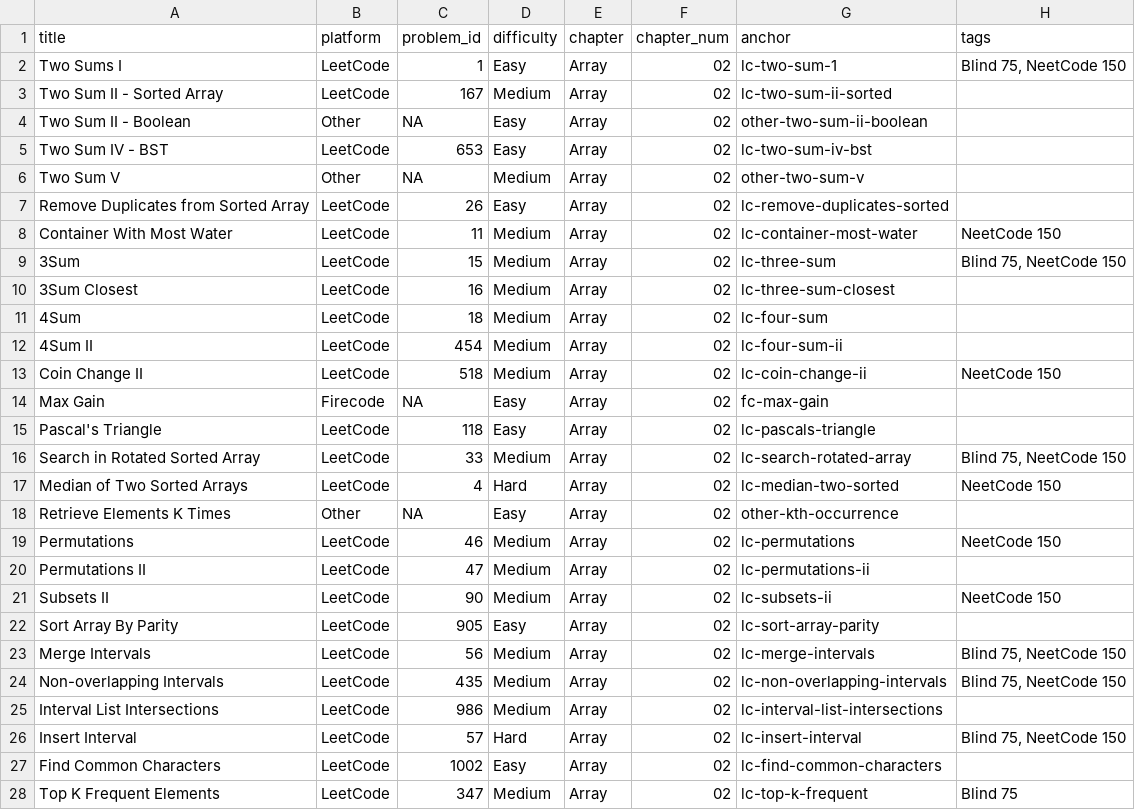
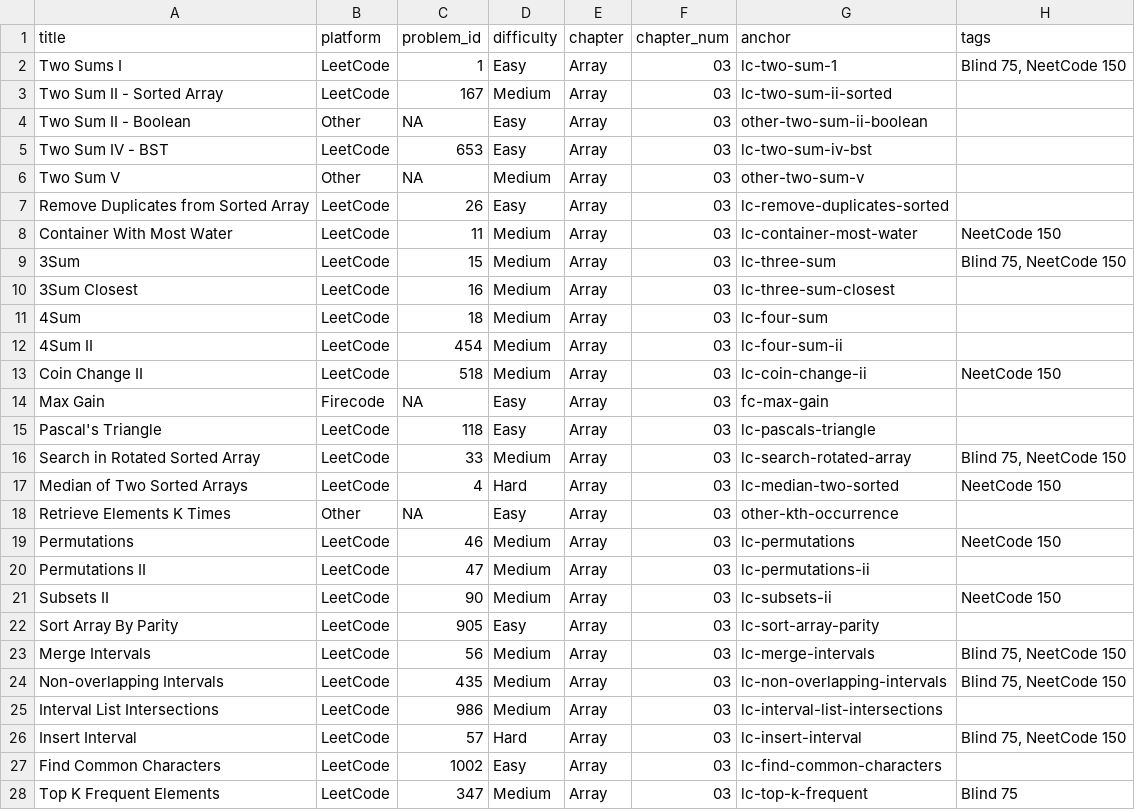
Before and after one commit to mcfongtw/CodingInterview, a CSV file: problems_data.csv, drawn as a sheet; only a part is shown; the diff covers the shown part only.

Commit message:
Refactor Common Strategies into dedicated chapter and renumber chapters
- Extract Dynamic Programming, Backtracking, and Two Pointer techniques
  from index.Rmd into a new chapter: 02-common-strategies.Rmd
- Renumber existing chapters (Array 02->03, Matrix 03->04, etc.) to
  accommodate the new chapter
- Update problems_data.csv to reflect new chapter numbers

```diff
--- a/problems_data.csv
+++ b/problems_data.csv
@@ -1,28 +1,28 @@
 title,platform,problem_id,difficulty,chapter,chapter_num,anchor,tags
-Two Sums I,LeetCode,1,Easy,Array,02,lc-two-sum-1,"Blind 75, NeetCode 150"
-Two Sum II - Sorted Array,LeetCode,167,Medium,Array,02,lc-two-sum-ii-sorted,
-Two Sum II - Boolean,Other,NA,Easy,Array,02,other-two-sum-ii-boolean,
-Two Sum IV - BST,LeetCode,653,Easy,Array,02,lc-two-sum-iv-bst,
-Two Sum V,Other,NA,Medium,Array,02,other-two-sum-v,
-Remove Duplicates from Sorted Array,LeetCode,26,Easy,Array,02,lc-remove-duplicates-sorted,
-Container With Most Water,LeetCode,11,Medium,Array,02,lc-container-most-water,NeetCode 150
-3Sum,LeetCode,15,Medium,Array,02,lc-three-sum,"Blind 75, NeetCode 150"
-3Sum Closest,LeetCode,16,Medium,Array,02,lc-three-sum-closest,
-4Sum,LeetCode,18,Medium,Array,02,lc-four-sum,
-4Sum II,LeetCode,454,Medium,Array,02,lc-four-sum-ii,
-Coin Change II,LeetCode,518,Medium,Array,02,lc-coin-change-ii,NeetCode 150
-Max Gain,Firecode,NA,Easy,Array,02,fc-max-gain,
-Pascal's Triangle,LeetCode,118,Easy,Array,02,lc-pascals-triangle,
-Search in Rotated Sorted Array,LeetCode,33,Medium,Array,02,lc-search-rotated-array,"Blind 75, NeetCode 150"
-Median of Two Sorted Arrays,LeetCode,4,Hard,Array,02,lc-median-two-sorted,NeetCode 150
-Retrieve Elements K Times,Other,NA,Easy,Array,02,other-kth-occurrence,
-Permutations,LeetCode,46,Medium,Array,02,lc-permutations,NeetCode 150
-Permutations II,LeetCode,47,Medium,Array,02,lc-permutations-ii,
-Subsets II,LeetCode,90,Medium,Array,02,lc-subsets-ii,NeetCode 150
-Sort Array By Parity,LeetCode,905,Easy,Array,02,lc-sort-array-parity,
-Merge Intervals,LeetCode,56,Medium,Array,02,lc-merge-intervals,"Blind 75, NeetCode 150"
-Non-overlapping Intervals,LeetCode,435,Medium,Array,02,lc-non-overlapping-intervals,"Blind 75, NeetCode 150"
-Interval List Intersections,LeetCode,986,Medium,Array,02,lc-interval-list-intersections,
-Insert Interval,LeetCode,57,Hard,Array,02,lc-insert-interval,"Blind 75, NeetCode 150"
-Find Common Characters,LeetCode,1002,Easy,Array,02,lc-find-common-characters,
-Top K Frequent Elements,LeetCode,347,Medium,Array,02,lc-top-k-frequent,Blind 75
+Two Sums I,LeetCode,1,Easy,Array,03,lc-two-sum-1,"Blind 75, NeetCode 150"
+Two Sum II - Sorted Array,LeetCode,167,Medium,Array,03,lc-two-sum-ii-sorted,
+Two Sum II - Boolean,Other,NA,Easy,Array,03,other-two-sum-ii-boolean,
+Two Sum IV - BST,LeetCode,653,Easy,Array,03,lc-two-sum-iv-bst,
+Two Sum V,Other,NA,Medium,Array,03,other-two-sum-v,
+Remove Duplicates from Sorted Array,LeetCode,26,Easy,Array,03,lc-remove-duplicates-sorted,
+Container With Most Water,LeetCode,11,Medium,Array,03,lc-container-most-water,NeetCode 150
+3Sum,LeetCode,15,Medium,Array,03,lc-three-sum,"Blind 75, NeetCode 150"
+3Sum Closest,LeetCode,16,Medium,Array,03,lc-three-sum-closest,
+4Sum,LeetCode,18,Medium,Array,03,lc-four-sum,
+4Sum II,LeetCode,454,Medium,Array,03,lc-four-sum-ii,
+Coin Change II,LeetCode,518,Medium,Array,03,lc-coin-change-ii,NeetCode 150
+Max Gain,Firecode,NA,Easy,Array,03,fc-max-gain,
+Pascal's Triangle,LeetCode,118,Easy,Array,03,lc-pascals-triangle,
+Search in Rotated Sorted Array,LeetCode,33,Medium,Array,03,lc-search-rotated-array,"Blind 75, NeetCode 150"
+Median of Two Sorted Arrays,LeetCode,4,Hard,Array,03,lc-median-two-sorted,NeetCode 150
+Retrieve Elements K Times,Other,NA,Easy,Array,03,other-kth-occurrence,
+Permutations,LeetCode,46,Medium,Array,03,lc-permutations,NeetCode 150
+Permutations II,LeetCode,47,Medium,Array,03,lc-permutations-ii,
+Subsets II,LeetCode,90,Medium,Array,03,lc-subsets-ii,NeetCode 150
+Sort Array By Parity,LeetCode,905,Easy,Array,03,lc-sort-array-parity,
+Merge Intervals,LeetCode,56,Medium,Array,03,lc-merge-intervals,"Blind 75, NeetCode 150"
+Non-overlapping Intervals,LeetCode,435,Medium,Array,03,lc-non-overlapping-intervals,"Blind 75, NeetCode 150"
+Interval List Intersections,LeetCode,986,Medium,Array,03,lc-interval-list-intersections,
+Insert Interval,LeetCode,57,Hard,Array,03,lc-insert-interval,"Blind 75, NeetCode 150"
+Find Common Characters,LeetCode,1002,Easy,Array,03,lc-find-common-characters,
+Top K Frequent Elements,LeetCode,347,Medium,Array,03,lc-top-k-frequent,Blind 75
```
Also changed, not shown: 115 edited cells elsewhere in this file, 47 other files.
